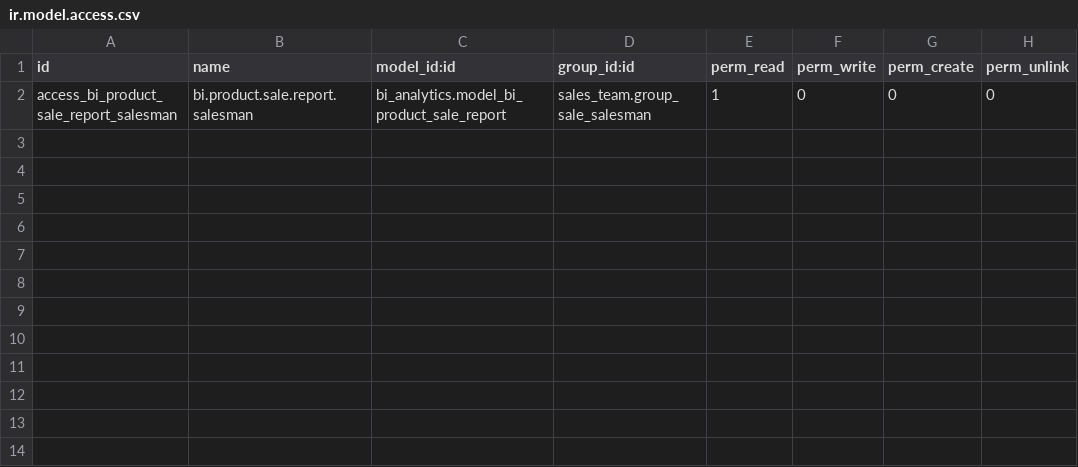
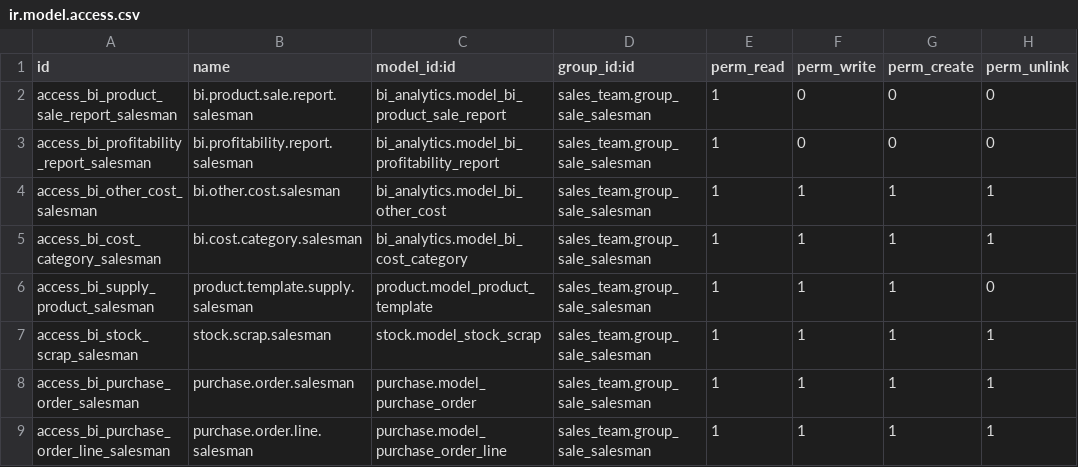
Before and after one commit to aprezcuba24/odoo, a CSV file: own_modules/bi_analytics/security/ir.model.access.csv, drawn as a sheet; the diff names each change by its address in the sheet, - before the commit and + after, or states it on an @@ line.

```diff
--- a/own_modules/bi_analytics/security/ir.model.access.csv
+++ b/own_modules/bi_analytics/security/ir.model.access.csv
+row 3: access_bi_profitability_report_salesman | bi.profitability.report.salesman | bi_analytics.model_bi_profitability_report | sales_team.group_sale_salesman | 1 | 0 | 0 | 0
+row 4: access_bi_other_cost_salesman | bi.other.cost.salesman | bi_analytics.model_bi_other_cost | sales_team.group_sale_salesman | 1 | 1 | 1 | 1
+row 5: access_bi_cost_category_salesman | bi.cost.category.salesman | bi_analytics.model_bi_cost_category | sales_team.group_sale_salesman | 1 | 1 | 1 | 1
+row 6: access_bi_supply_product_salesman | product.template.supply.salesman | product.model_product_template | sales_team.group_sale_salesman | 1 | 1 | 1 | 0
+row 7: access_bi_stock_scrap_salesman | stock.scrap.salesman | stock.model_stock_scrap | sales_team.group_sale_salesman | 1 | 1 | 1 | 1
+row 8: access_bi_purchase_order_salesman | purchase.order.salesman | purchase.model_purchase_order | sales_team.group_sale_salesman | 1 | 1 | 1 | 1
+row 9: access_bi_purchase_order_line_salesman | purchase.order.line.salesman | purchase.model_purchase_order_line | sales_team.group_sale_salesman | 1 | 1 | 1 | 1
```
Also changed, not shown: 19 other files.
